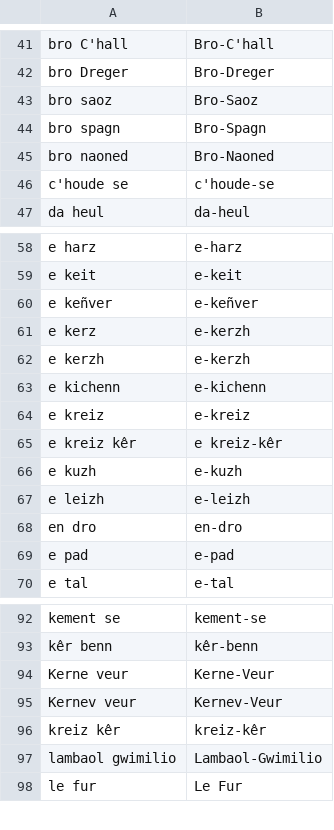
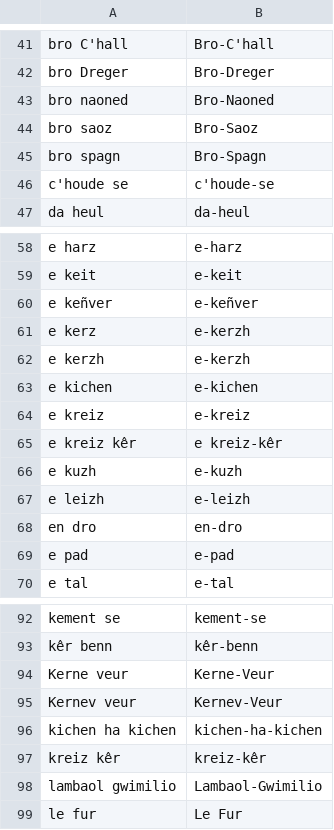
Before and after one commit to gweltou/vosk-br, a TSV file: anaouder/asr/postproc_sub.tsv, drawn as a sheet; only a part is shown, gaps mark what is left out.

```diff
--- a/anaouder/asr/postproc_sub.tsv
+++ b/anaouder/asr/postproc_sub.tsv
@@ -42,5 +42,5 @@ bro C'hall	Bro-C'hall
 bro Dreger	Bro-Dreger
+bro naoned	Bro-Naoned
 bro saoz	Bro-Saoz
 bro spagn	Bro-Spagn
-bro naoned	Bro-Naoned
 c'houde se	c'houde-se
@@ -62,3 +62,3 @@ e kerz	e-kerzh
 e kerzh	e-kerzh
-e kichenn	e-kichenn
+e kichen	e-kichen
 e kreiz	e-kreiz
@@ -95,2 +95,3 @@ Kerne veur	Kerne-Veur
 Kernev veur	Kernev-Veur
+kichen ha kichen	kichen-ha-kichen
 kreiz kêr	kreiz-kêr
```
Also changed, not shown: anaouder/dicts/acronyms.tsv, anaouder/dicts/corrected_tokens.tsv, 34 other files.
